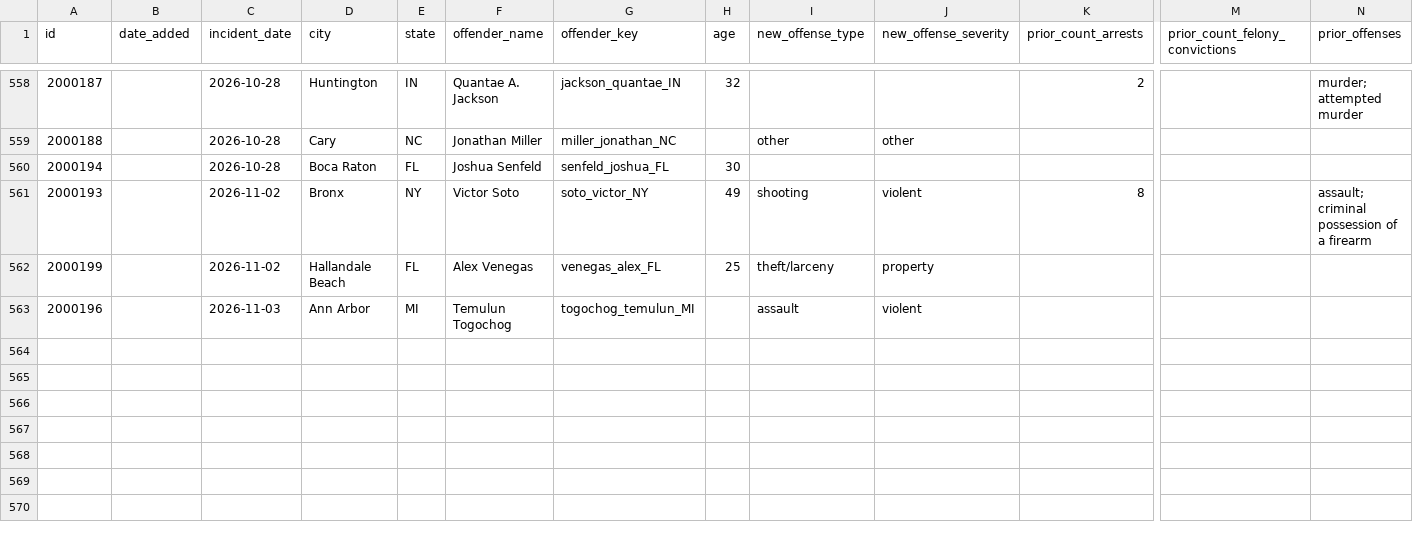
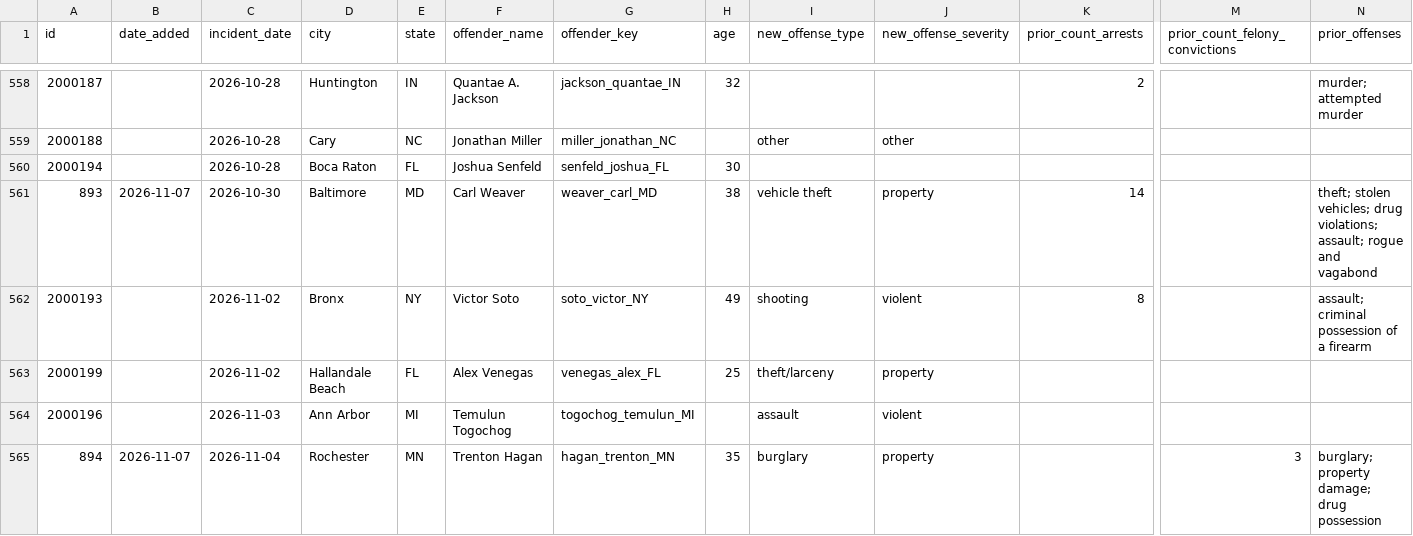
Before and after one commit to Manhattan-Institute-Labs/preventable-tragedies, a CSV file: database/exports/stories.csv, drawn as a sheet; only a part is shown, gaps mark what is left out; rows hold the shown columns only; the diff names each change by its address in the sheet, - before the commit and + after, or states it on an @@ line.

```diff
--- a/database/exports/stories.csv
+++ b/database/exports/stories.csv
+row 561: 893 | 2026-11-07 | 2026-10-30 | Baltimore | MD | Carl Weaver | weaver_carl_MD | 38 | vehicle theft | property | 14 |  | theft; stolen vehicles; drug violations; assault; rogue and vagabond
+row 565: 894 | 2026-11-07 | 2026-11-04 | Rochester | MN | Trenton Hagan | hagan_trenton_MN | 35 | burglary | property |  | 3 | burglary; property damage; drug possession
```
Also changed, not shown: database/data/daily_adds.csv, database/data/offenders.csv, 17 other files.
